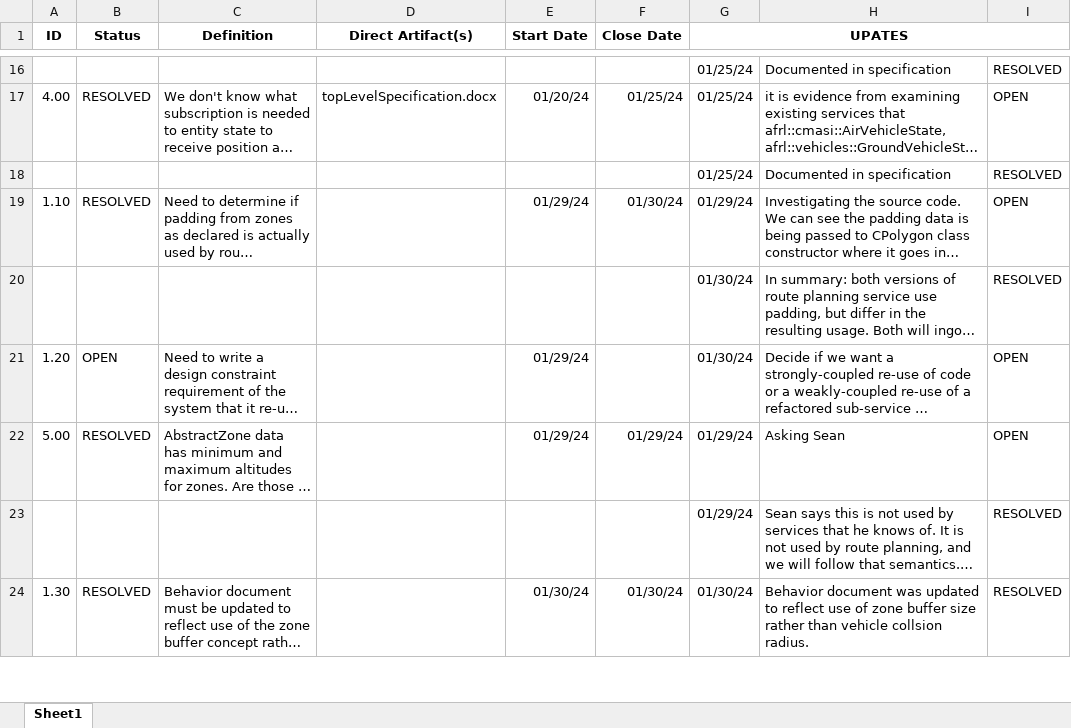
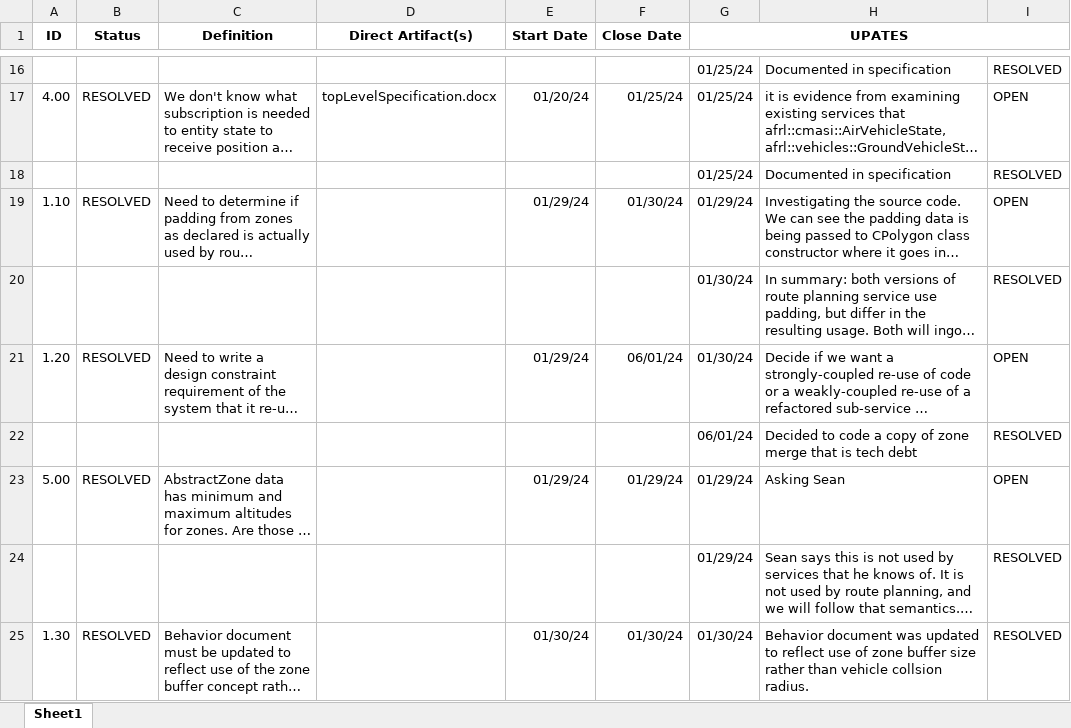
Before and after one commit to jrowanhill/OpenUxAS-ZoneAlert, an Excel workbook: doc/assurance/ZoneAlertService/4-Issues/issues.xlsx, sheet Sheet1, drawn as a sheet; only a part is shown, gaps mark what is left out; long unchanged cells end in …; values as stored, in another font and other column widths than the file's, no borders; conditional formats not drawn; the diff covers the shown part only; the diff names each change by its address in the sheet, - before the commit and + after, or states it on an @@ line.

```diff
--- a/doc/assurance/ZoneAlertService/4-Issues/issues.xlsx (sheet Sheet1)
+++ b/doc/assurance/ZoneAlertService/4-Issues/issues.xlsx (sheet Sheet1)
-B21 (Status): OPEN
+B21 (Status): RESOLVED
-F21 (Close Date): (empty)
+F21 (Close Date): 06/01/24
+row 22:  |  |  |  |  |  | 06/01/24 | Decided to code a copy of zone merge that is tech debt | RESOLVED
```
Also changed, not shown: 5 added rows and 10 edited cells elsewhere in this sheet.
